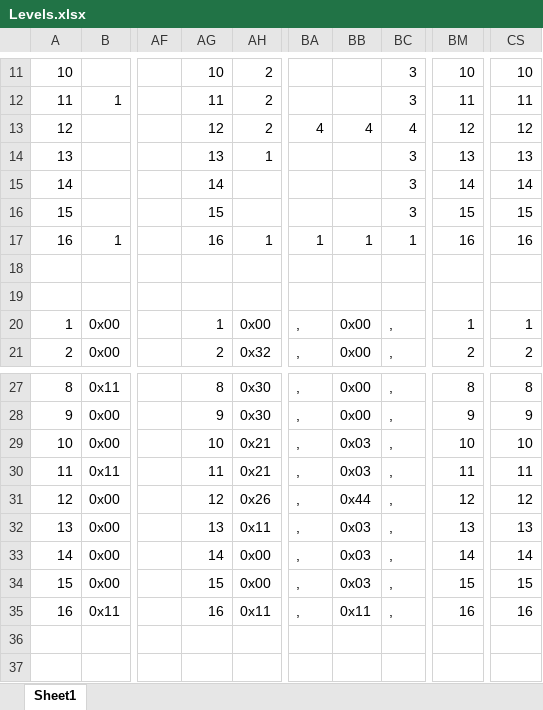
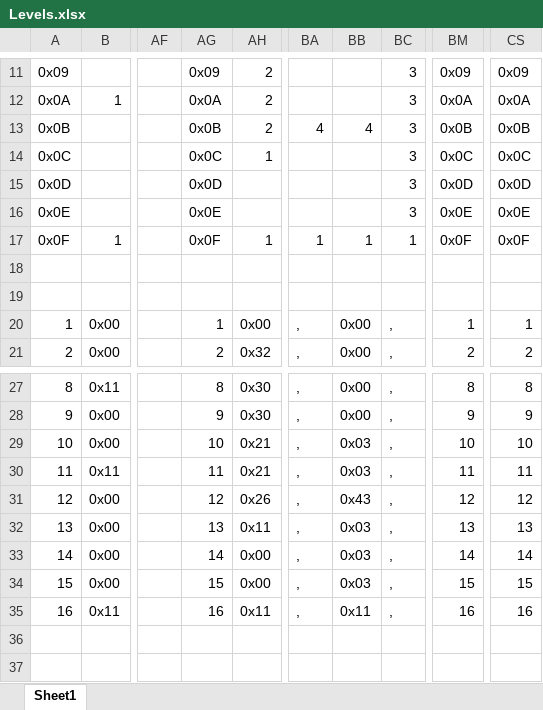
Before and after one commit to Press-Play-On-Tape/LodeRunner, an Excel workbook: Images/Levels.xlsx, sheet Sheet1, drawn as a sheet; only a part is shown, gaps mark what is left out; values as stored, in another font and other column widths than the file's, no cell formats; the diff covers the shown part only; the diff names each change by its address in the sheet, - before the commit and + after, or states it on an @@ line.

Commit message:
6 Levels.

```diff
--- a/Images/Levels.xlsx (sheet Sheet1)
+++ b/Images/Levels.xlsx (sheet Sheet1)
-A11: 10
+A11: 0x09
-AG11: 10
+AG11: 0x09
-BM11: 10
+BM11: 0x09
-CS11: 10
+CS11: 0x09
-A12: 11
+A12: 0x0A
-AG12: 11
+AG12: 0x0A
-BM12: 11
+BM12: 0x0A
-CS12: 11
+CS12: 0x0A
-A13: 12
+A13: 0x0B
-AG13: 12
+AG13: 0x0B
-BC13: 4
+BC13: 3
-BM13: 12
+BM13: 0x0B
-CS13: 12
+CS13: 0x0B
-A14: 13
+A14: 0x0C
-AG14: 13
+AG14: 0x0C
-BM14: 13
+BM14: 0x0C
-CS14: 13
+CS14: 0x0C
-A15: 14
+A15: 0x0D
-AG15: 14
+AG15: 0x0D
-BM15: 14
+BM15: 0x0D
-CS15: 14
+CS15: 0x0D
-A16: 15
+A16: 0x0E
-AG16: 15
+AG16: 0x0E
-BM16: 15
+BM16: 0x0E
-CS16: 15
+CS16: 0x0E
-A17: 16
+A17: 0x0F
-AG17: 16
+AG17: 0x0F
-BM17: 16
+BM17: 0x0F
-CS17: 16
+CS17: 0x0F
-BB31: 0x44
+BB31: 0x43
```
Also changed, not shown: 3 added rows, 3 removed rows and 64 edited cells elsewhere in this sheet, cell formats, 9 other files.
